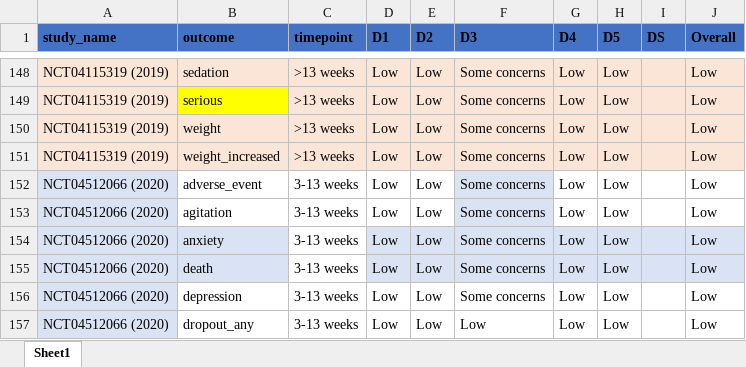
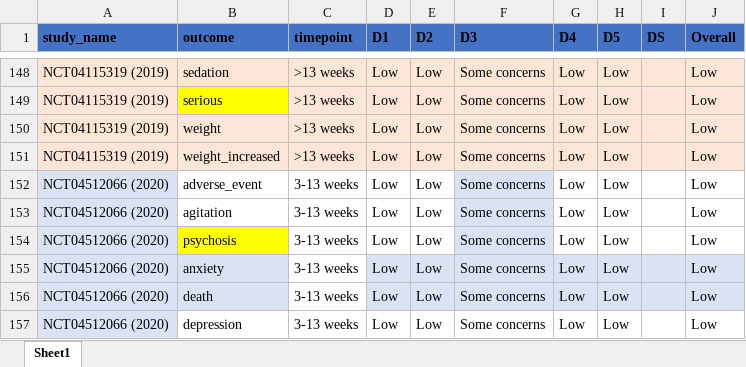
Before and after one commit to galenos-project/LSR3_taar1_H, an Excel workbook: data_u1/rob_secondary_2025.08.15.xlsx, sheet Sheet1, drawn as a sheet; only a part is shown, gaps mark what is left out; the shorter side is filled out with more unchanged rows; values as stored, in another font and other column widths than the file's, no borders; the diff names each change by its address in the sheet, - before the commit and + after, or states it on an @@ line.

```diff
--- a/data_u1/rob_secondary_2025.08.15.xlsx (sheet Sheet1)
+++ b/data_u1/rob_secondary_2025.08.15.xlsx (sheet Sheet1)
+row 154: NCT04512066 (2020) | psychosis | 3-13 weeks | Low | Low | Some concerns | Low | Low |  | Low
```
Also changed, not shown: data_u1/data_2025-08-15_LSR3_H.xlsx, data_u1/data_doses_2025-08-15_LSR3_H.xlsx, 8 other files.
